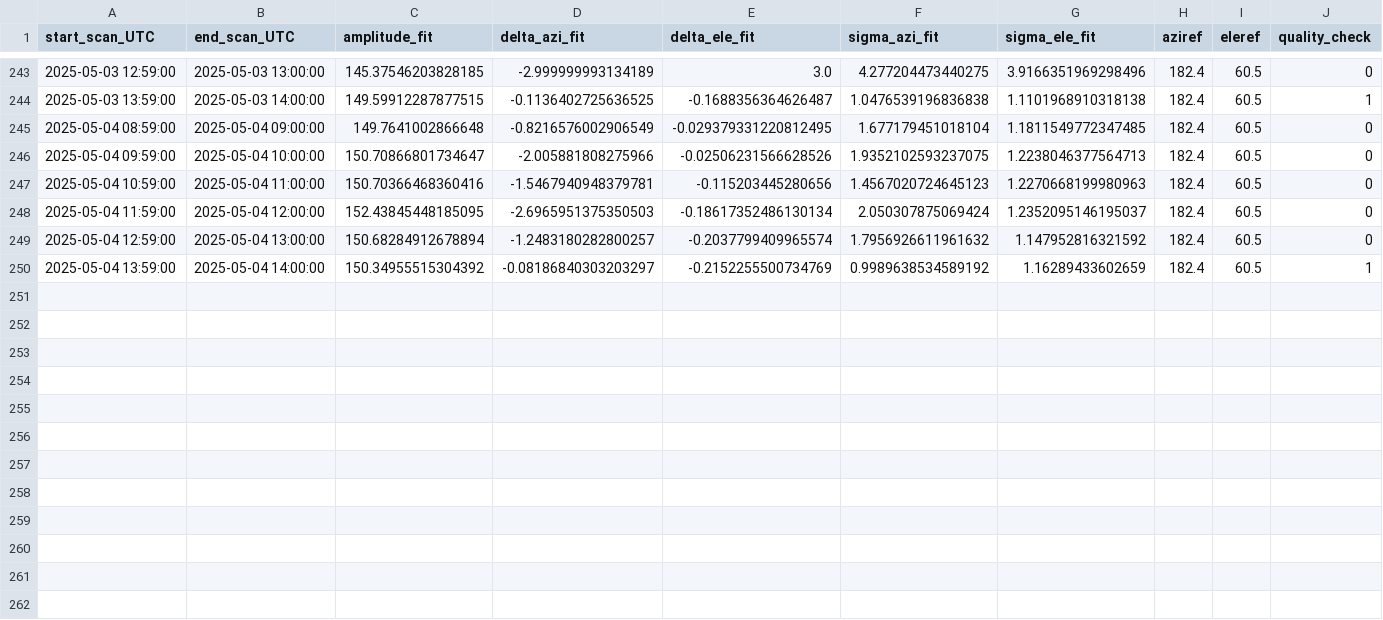
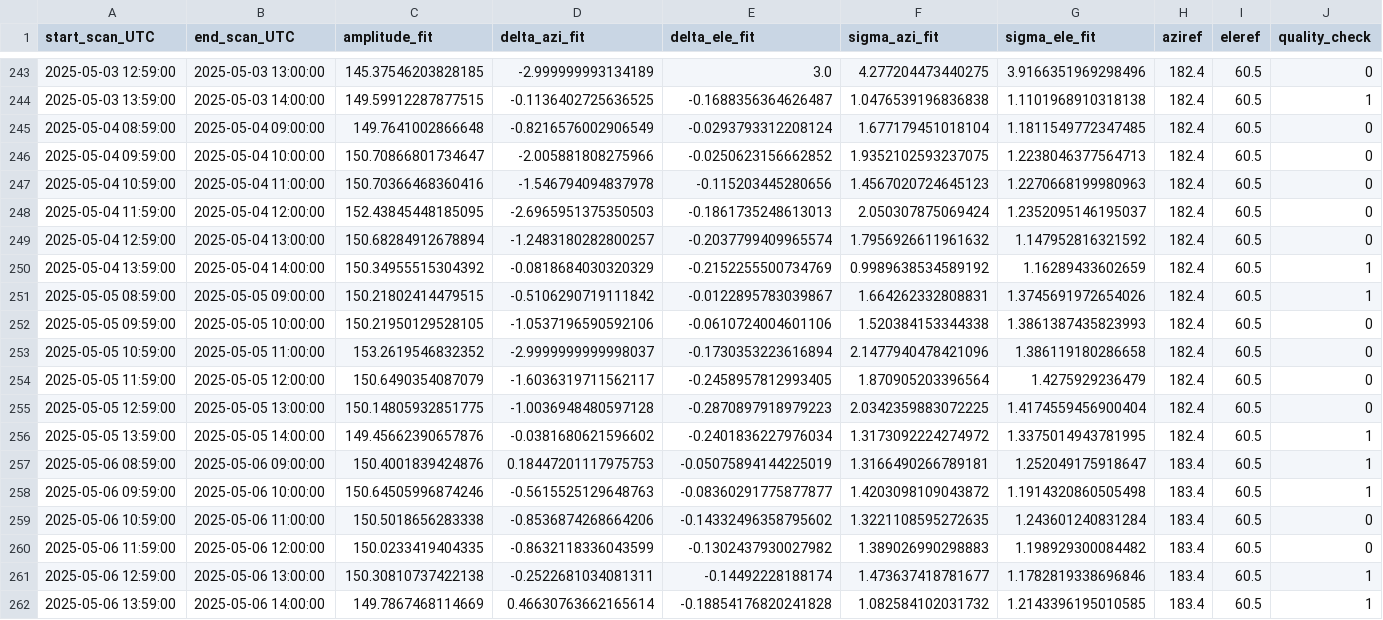
Before and after one commit to MeteoSwiss/callisto, a CSV file: solar_scan/pointing-offsets_2025.csv, drawn as a sheet; only a part is shown, gaps mark what is left out.

```diff
--- a/solar_scan/pointing-offsets_2025.csv
+++ b/solar_scan/pointing-offsets_2025.csv
@@ -244,7 +244,19 @@ start_scan_UTC,end_scan_UTC,amplitude_fit,delta_azi_fit,delta_ele_fit,sigma_azi_
 2025-05-03 13:59:00,2025-05-03 14:00:00,149.59912287877515,-0.1136402725636525,-0.1688356364626487,1.0476539196836838,1.1101968910318138,182.4,60.5,1
-2025-05-04 08:59:00,2025-05-04 09:00:00,149.7641002866648,-0.8216576002906549,-0.029379331220812495,1.677179451018104,1.1811549772347485,182.4,60.5,0
-2025-05-04 09:59:00,2025-05-04 10:00:00,150.70866801734647,-2.005881808275966,-0.02506231566628526,1.9352102593237075,1.2238046377564713,182.4,60.5,0
-2025-05-04 10:59:00,2025-05-04 11:00:00,150.70366468360416,-1.5467940948379781,-0.115203445280656,1.4567020724645123,1.2270668199980963,182.4,60.5,0
-2025-05-04 11:59:00,2025-05-04 12:00:00,152.43845448185095,-2.6965951375350503,-0.18617352486130134,2.050307875069424,1.2352095146195037,182.4,60.5,0
+2025-05-04 08:59:00,2025-05-04 09:00:00,149.7641002866648,-0.8216576002906549,-0.0293793312208124,1.677179451018104,1.1811549772347485,182.4,60.5,0
+2025-05-04 09:59:00,2025-05-04 10:00:00,150.70866801734647,-2.005881808275966,-0.0250623156662852,1.9352102593237075,1.2238046377564713,182.4,60.5,0
+2025-05-04 10:59:00,2025-05-04 11:00:00,150.70366468360416,-1.546794094837978,-0.115203445280656,1.4567020724645123,1.2270668199980963,182.4,60.5,0
+2025-05-04 11:59:00,2025-05-04 12:00:00,152.43845448185095,-2.6965951375350503,-0.1861735248613013,2.050307875069424,1.2352095146195037,182.4,60.5,0
 2025-05-04 12:59:00,2025-05-04 13:00:00,150.68284912678894,-1.2483180282800257,-0.2037799409965574,1.7956926611961632,1.147952816321592,182.4,60.5,0
-2025-05-04 13:59:00,2025-05-04 14:00:00,150.34955515304392,-0.08186840303203297,-0.2152255500734769,0.9989638534589192,1.16289433602659,182.4,60.5,1
+2025-05-04 13:59:00,2025-05-04 14:00:00,150.34955515304392,-0.0818684030320329,-0.2152255500734769,0.9989638534589192,1.16289433602659,182.4,60.5,1
+2025-05-05 08:59:00,2025-05-05 09:00:00,150.21802414479515,-0.5106290719111842,-0.0122895783039867,1.664262332808831,1.3745691972654026,182.4,60.5,1
+2025-05-05 09:59:00,2025-05-05 10:00:00,150.21950129528105,-1.0537196590592106,-0.0610724004601106,1.520384153344338,1.3861387435823993,182.4,60.5,0
+2025-05-05 10:59:00,2025-05-05 11:00:00,153.2619546832352,-2.9999999999998037,-0.1730353223616894,2.1477940478421096,1.386119180286658,182.4,60.5,0
+2025-05-05 11:59:00,2025-05-05 12:00:00,150.6490354087079,-1.6036319711562117,-0.2458957812993405,1.870905203396564,1.4275929236479,182.4,60.5,0
+2025-05-05 12:59:00,2025-05-05 13:00:00,150.14805932851775,-1.0036948480597128,-0.2870897918979223,2.0342359883072225,1.4174559456900404,182.4,60.5,0
+2025-05-05 13:59:00,2025-05-05 14:00:00,149.45662390657876,-0.0381680621596602,-0.2401836227976034,1.3173092224274972,1.3375014943781995,182.4,60.5,1
+2025-05-06 08:59:00,2025-05-06 09:00:00,150.4001839424876,0.18447201117975753,-0.05075894144225019,1.3166490266789181,1.252049175918647,183.4,60.5,1
+2025-05-06 09:59:00,2025-05-06 10:00:00,150.64505996874246,-0.5615525129648763,-0.08360291775877877,1.4203098109043872,1.1914320860505498,183.4,60.5,1
+2025-05-06 10:59:00,2025-05-06 11:00:00,150.5018656283338,-0.8536874268664206,-0.14332496358795602,1.3221108595272635,1.243601240831284,183.4,60.5,0
+2025-05-06 11:59:00,2025-05-06 12:00:00,150.0233419404335,-0.8632118336043599,-0.1302437930027982,1.389026990298883,1.198929300084482,183.4,60.5,0
+2025-05-06 12:59:00,2025-05-06 13:00:00,150.30810737422138,-0.2522681034081311,-0.14492228188174,1.473637418781677,1.1782819338696846,183.4,60.5,1
+2025-05-06 13:59:00,2025-05-06 14:00:00,149.7867468114669,0.46630763662165614,-0.18854176820241828,1.082584102031732,1.2143396195010585,183.4,60.5,1
```
Also changed, not shown: data/meteoswiss/meteoswiss_2025-05-05.csv, data/proc_daily_flux/daily-flux_2025.csv, 30 other files.
